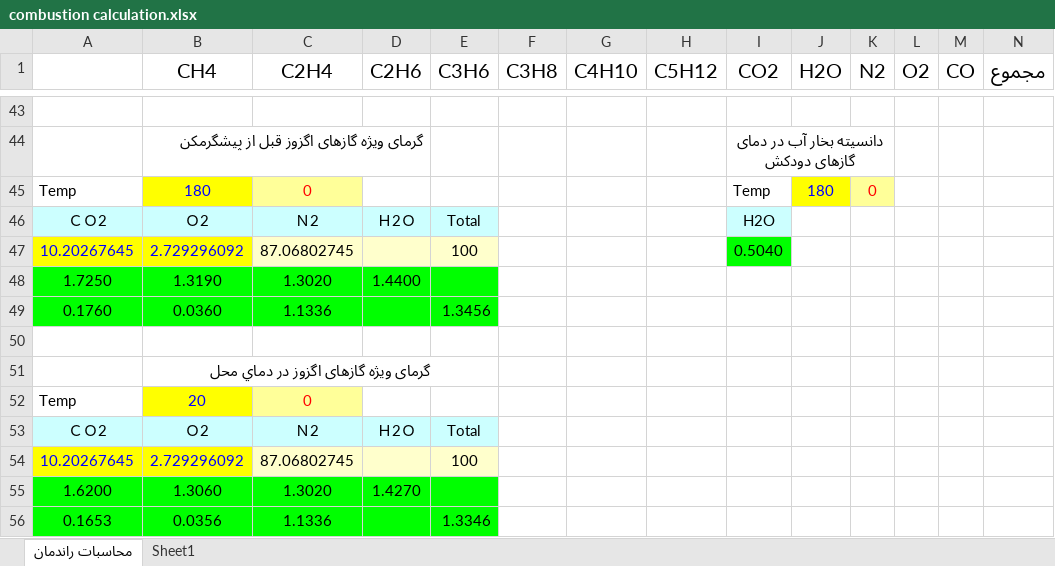
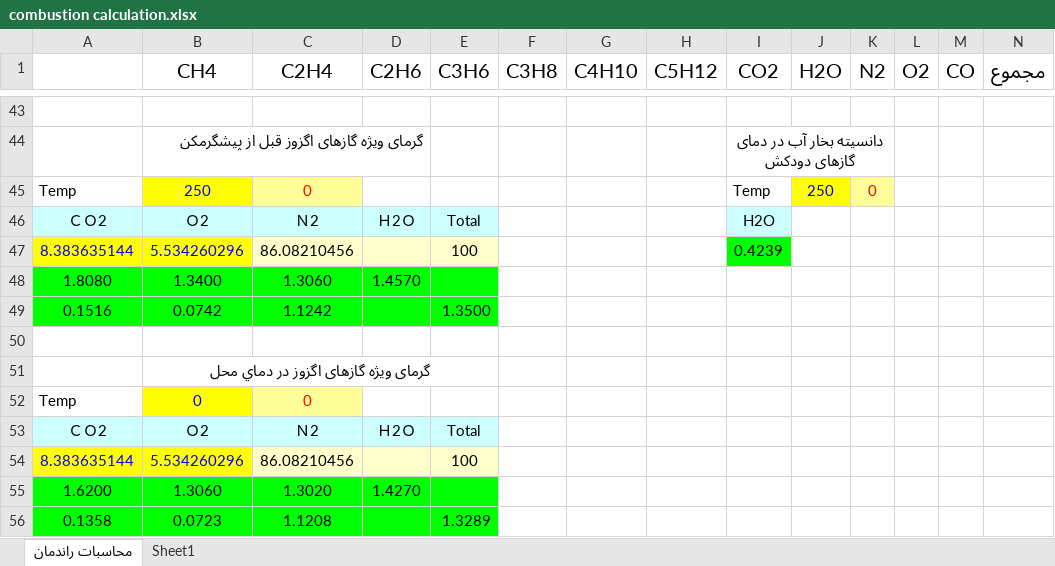
Before and after one commit to mhsh88/qtdesigner, an Excel workbook: temp/combustion calculation.xlsx, sheet محاسبات راندمان, drawn as a sheet; only a part is shown, gaps mark what is left out; values as stored, in another font and other column widths than the file's, no borders; removed rows and columns are numbered as before the commit, all else as after; rows hold the shown columns only; the diff covers the shown part only; the diff names each change by its address in the sheet, - before the commit and + after, or states it on an @@ line.

```diff
--- a/temp/combustion calculation.xlsx (sheet محاسبات راندمان)
+++ b/temp/combustion calculation.xlsx (sheet محاسبات راندمان)
-B45 (CH4): 180
+B45 (CH4): 250
-J45 (H2O): 180
+J45 (H2O): 250
-row 47: 10.20267645 | 2.729296092 | 87.06802745 |  | 100 |  |  |  | 0.5040
-row 48: 1.7250 | 1.3190 | 1.3020 | 1.4400
-row 49: 0.1760 | 0.0360 | 1.1336 |  | 1.3456
+row 47: 8.383635144 | 5.534260296 | 86.08210456 |  | 100 |  |  |  | 0.4239
+row 48: 1.8080 | 1.3400 | 1.3060 | 1.4570
+row 49: 0.1516 | 0.0742 | 1.1242 |  | 1.3500
-B52 (CH4): 20
+B52 (CH4): 0
-row 54: 10.20267645 | 2.729296092 | 87.06802745 |  | 100
+row 54: 8.383635144 | 5.534260296 | 86.08210456 |  | 100
-row 56: 0.1653 | 0.0356 | 1.1336 |  | 1.3346
+row 56: 0.1358 | 0.0723 | 1.1208 |  | 1.3289
```
Also changed, not shown: 1 added row, 1 removed row and 81 edited cells elsewhere in this sheet, formulas that keep their value, charts or pictures, 5 other files.
